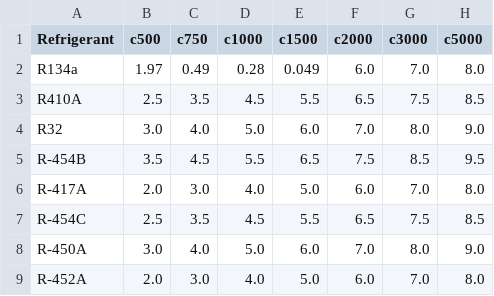
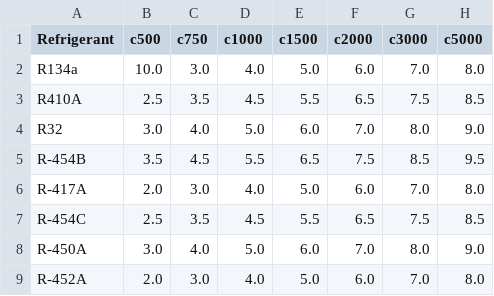
Before and after one commit to Felgalmo/propiedades, a CSV file: capillary_constants.csv, drawn as a sheet; only a part is shown; the diff names each change by its address in the sheet, - before the commit and + after, or states it on an @@ line.

Commit message:
NUEVOCSV

```diff
--- a/capillary_constants.csv
+++ b/capillary_constants.csv
-B2 (c500): 1.97
+B2 (c500): 10.0
-C2 (c750): 0.49
+C2 (c750): 3.0
-D2 (c1000): 0.28
+D2 (c1000): 4.0
-E2 (c1500): 0.049
+E2 (c1500): 5.0
```
